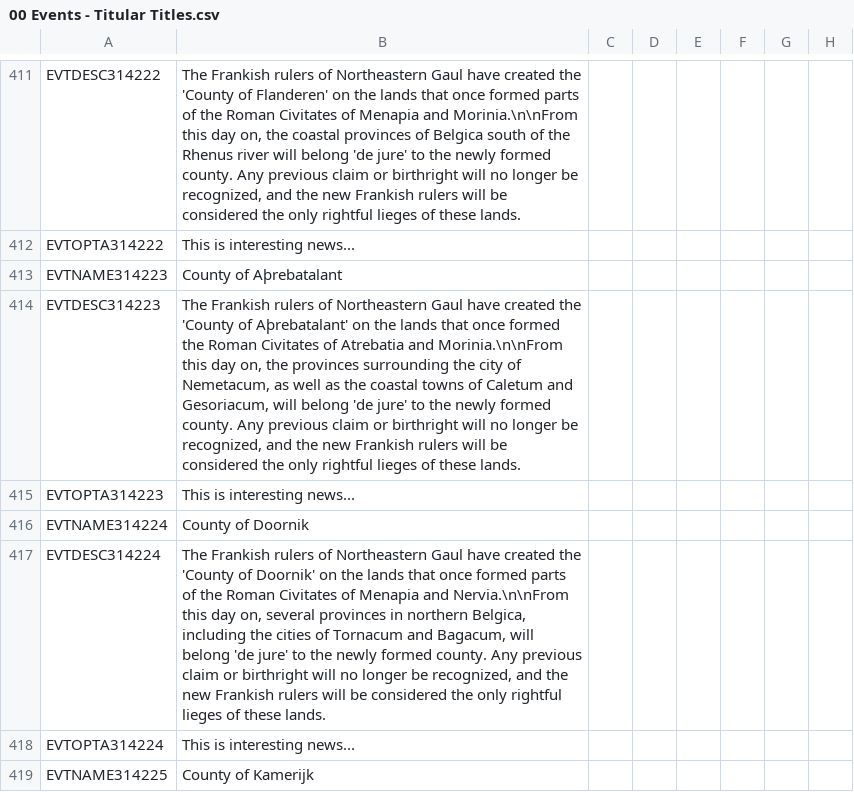
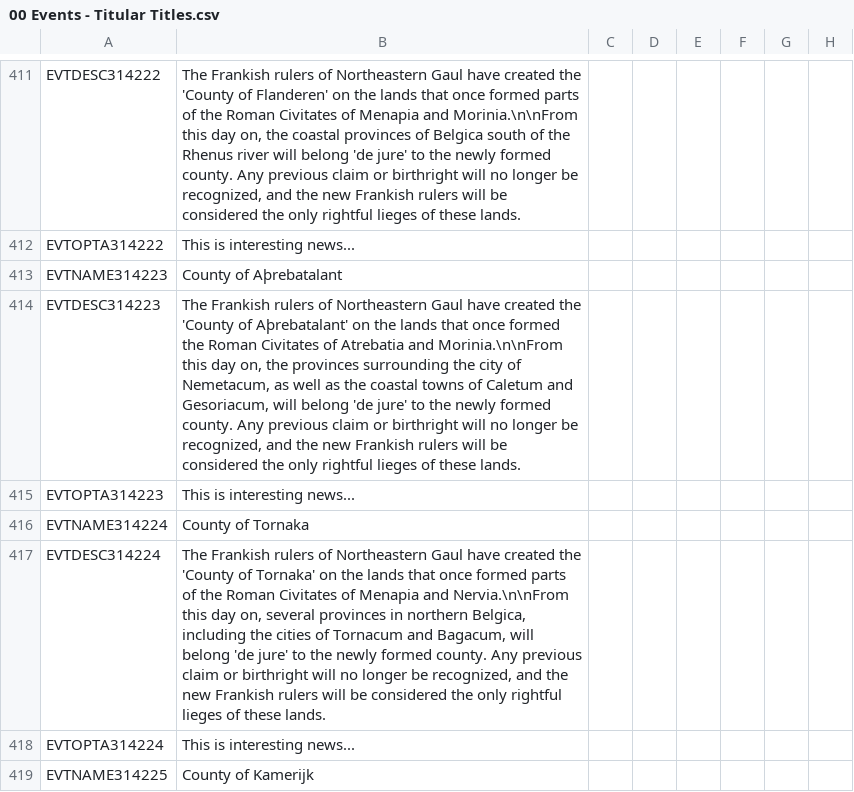
Before and after one commit to DC123456789/Britannia---The-Winter-King, a CSV file: Britannia/localisation/00 Events - Titular Titles.csv, drawn as a sheet; only a part is shown, gaps mark what is left out; the diff covers the shown part only; the diff names each change by its address in the sheet, - before the commit and + after, or states it on an @@ line.

```diff
--- a/Britannia/localisation/00 Events - Titular Titles.csv
+++ b/Britannia/localisation/00 Events - Titular Titles.csv
-B416: County of Doornik
+B416: County of Tornaka
-B417: …'County of Doornik' on the…
+B417: …'County of Tornaka' on the…
```
Also changed, not shown: 4 added rows, 4 removed rows and 15 edited cells elsewhere in this file, Britannia/localisation/00 Events - Titles Removal.csv, 3 other files.
